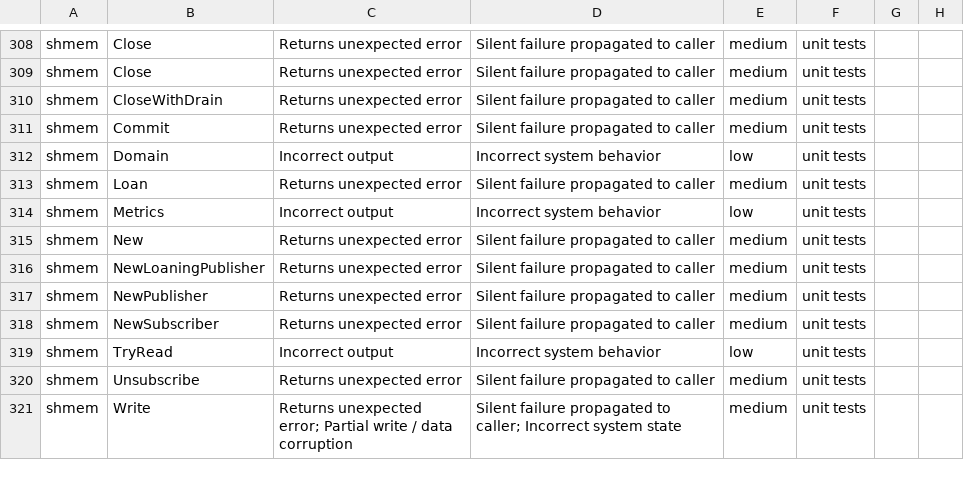
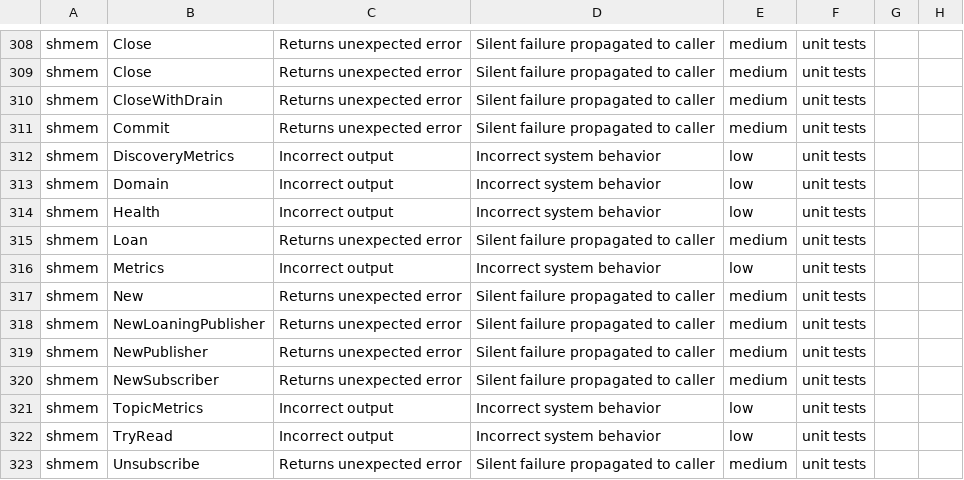
Before and after one commit to SoundMatt/go-DDS, a CSV file: fmea.csv, drawn as a sheet; only a part is shown, gaps mark what is left out; the shorter side is filled out with more unchanged rows.

Commit message:
feat(shmem): v0.20 — metrics parity + idl/roundtrip coverage (#33)
Two improvements for API completeness and test coverage:

1. shmem metrics parity
   shmem participants now implement DiscoveryMetricsProvider, TopicMetricsProvider,
   and HealthProvider — the same optional interfaces already implemented by mock
   and rtps. Per-topic counters (writes, delivers, drops, bytes) are tracked in
   shmBroker.topicMetrics (sync.Map of *shmTopicCounter). DiscoveryMetrics returns
   zero values (shmem has no network discovery). Health reports HealthDown when
   the participant is closed. Six new tests cover all three interfaces including
   the closed-participant HealthDown path.

2. idl/roundtrip factory function coverage
   NewHeaderPublisher, NewHeaderSubscriber, NewTelemetryPublisher,
   NewTelemetrySubscriber had 0% coverage. Four new tests exercise the full
   pub/sub roundtrip via TypedPublisher/TypedSubscriber, plus error-path tests
   for closed participants. idl/roundtrip coverage: 61.3% → 80.0%.

Signed-off-by: Matt Jones <47545907+SoundMatt@users.noreply.github.com>

```diff
--- a/fmea.csv
+++ b/fmea.csv
@@ -311,3 +311,5 @@ shmem,CloseWithDrain,Returns unexpected error,Silent failure propagated to calle
 shmem,Commit,Returns unexpected error,Silent failure propagated to caller,medium,unit tests,,
+shmem,DiscoveryMetrics,Incorrect output,Incorrect system behavior,low,unit tests,,
 shmem,Domain,Incorrect output,Incorrect system behavior,low,unit tests,,
+shmem,Health,Incorrect output,Incorrect system behavior,low,unit tests,,
 shmem,Loan,Returns unexpected error,Silent failure propagated to caller,medium,unit tests,,
@@ -318,2 +320,3 @@ shmem,NewPublisher,Returns unexpected error,Silent failure propagated to caller,
 shmem,NewSubscriber,Returns unexpected error,Silent failure propagated to caller,medium,unit tests,,
+shmem,TopicMetrics,Incorrect output,Incorrect system behavior,low,unit tests,,
 shmem,TryRead,Incorrect output,Incorrect system behavior,low,unit tests,,
```
Also changed, not shown: 13 other files.
